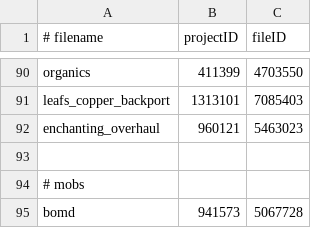
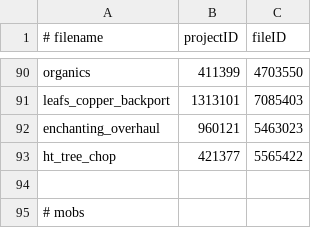
Before and after one commit to Eclipse-Ilx/Abyssal-Descent, a CSV file: mods.csv, drawn as a sheet; only a part is shown, gaps mark what is left out; the shorter side is filled out with more unchanged rows.

Commit message:
chore: added ht tree chop

```diff
--- a/mods.csv
+++ b/mods.csv
@@ -92,2 +92,3 @@ leafs_copper_backport,1313101,7085403
 enchanting_overhaul,960121,5463023
+ht_tree_chop,421377,5565422
 
```
